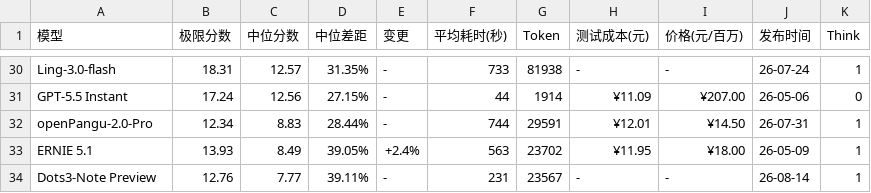
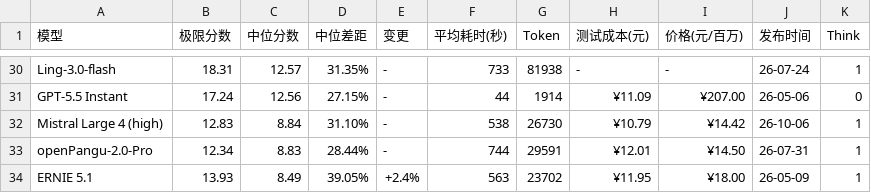
Before and after one commit to llm2014/llm_benchmark, a CSV file: docs/data/logic/2026-10.csv, drawn as a sheet; only a part is shown, gaps mark what is left out; the shorter side is filled out with more unchanged rows; the diff names each change by its address in the sheet, - before the commit and + after, or states it on an @@ line.

Commit message:
add mistral large 4

```diff
--- a/docs/data/logic/2026-10.csv
+++ b/docs/data/logic/2026-10.csv
+row 32: Mistral Large 4 (high) | 12.83 | 8.84 | 31.10% | - | 538 | 26730 | ¥10.79 | ¥14.42 | 26-10-06 | 1
```
